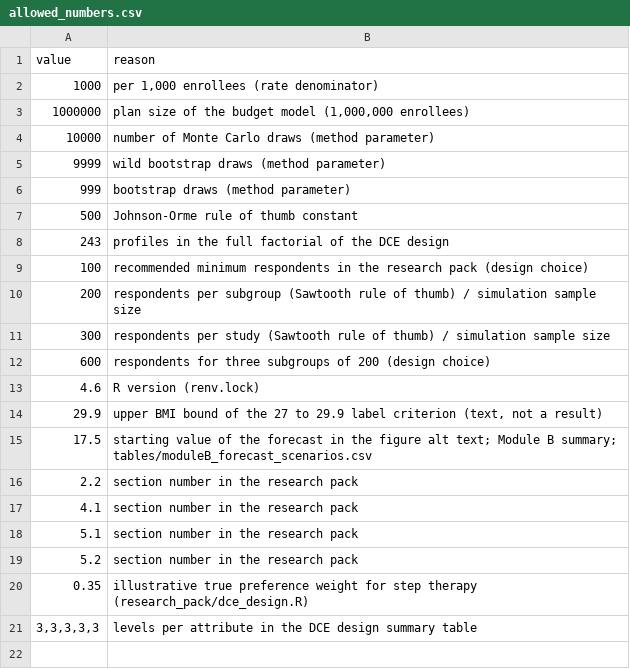
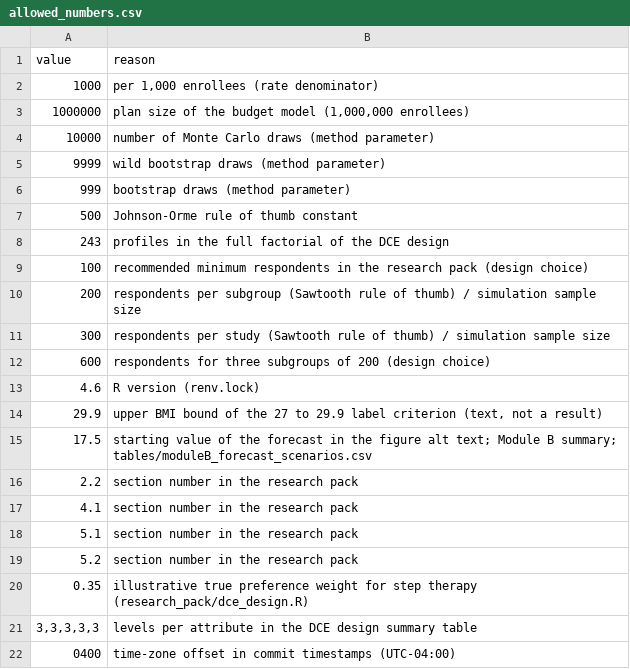
Before and after one commit to erickyegon/incretin-access-value, a CSV file: audit/allowed_numbers.csv, drawn as a sheet.

```diff
--- a/audit/allowed_numbers.csv
+++ b/audit/allowed_numbers.csv
@@ -21 +21,2 @@ value,reason
 "3,3,3,3,3","levels per attribute in the DCE design summary table"
+0400,"time-zone offset in commit timestamps (UTC-04:00)"
```
Also changed, not shown: 5 other files.
